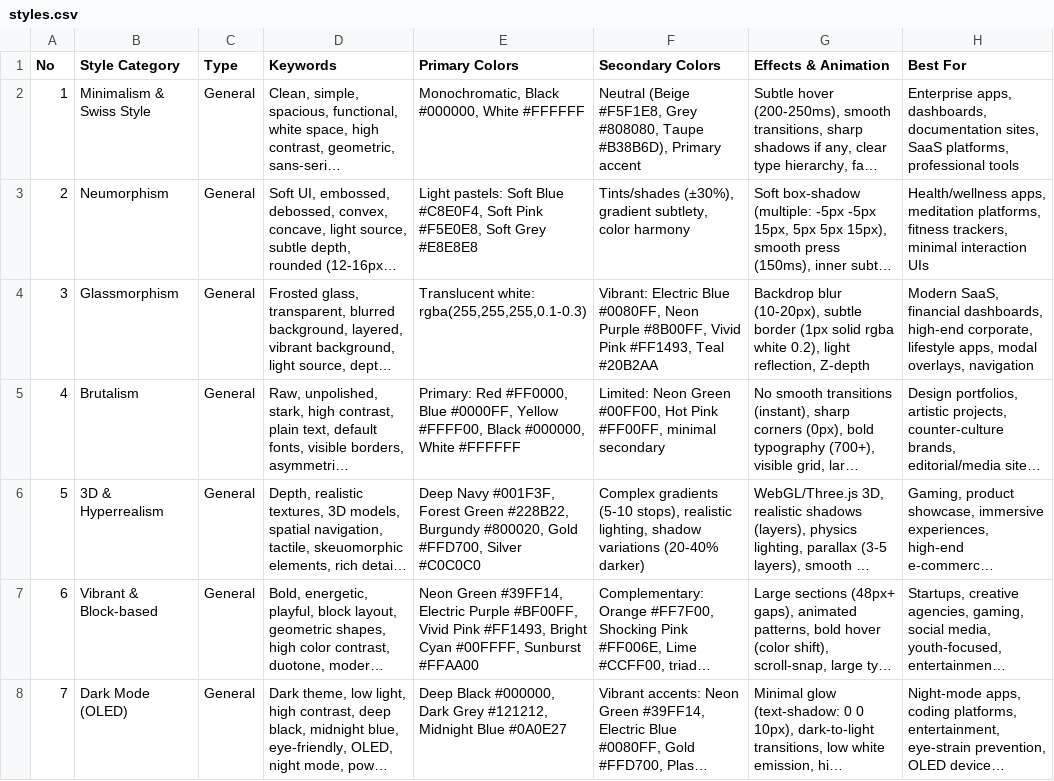
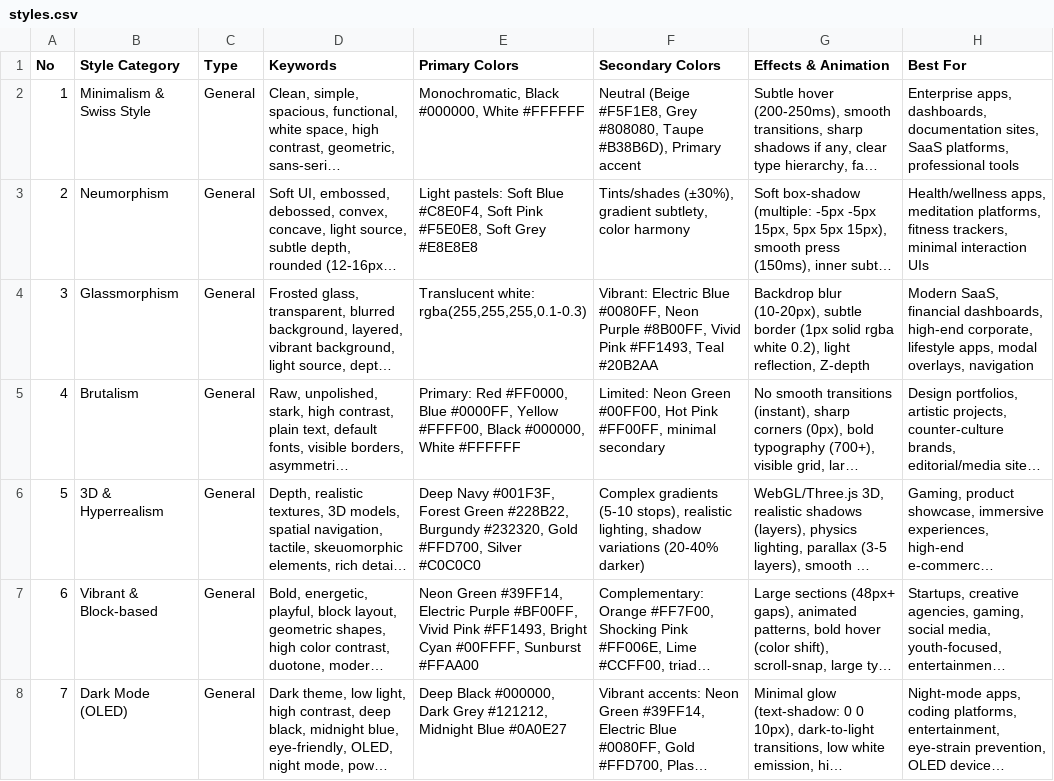
Before and after one commit to class-23/classmates, a CSV file: .trae/skills/ui-ux-pro-max/data/styles.csv, drawn as a sheet; only a part is shown; long unchanged cells end in …; the diff names each change by its address in the sheet, - before the commit and + after, or states it on an @@ line.

```diff
--- a/.trae/skills/ui-ux-pro-max/data/styles.csv
+++ b/.trae/skills/ui-ux-pro-max/data/styles.csv
-E6 (Primary Colors): …#228B22, Burgundy #800020, Gold #FFD700,…
+E6 (Primary Colors): …#228B22, Burgundy #232320, Gold #FFD700,…
```
Also changed, not shown: 9 other files.
